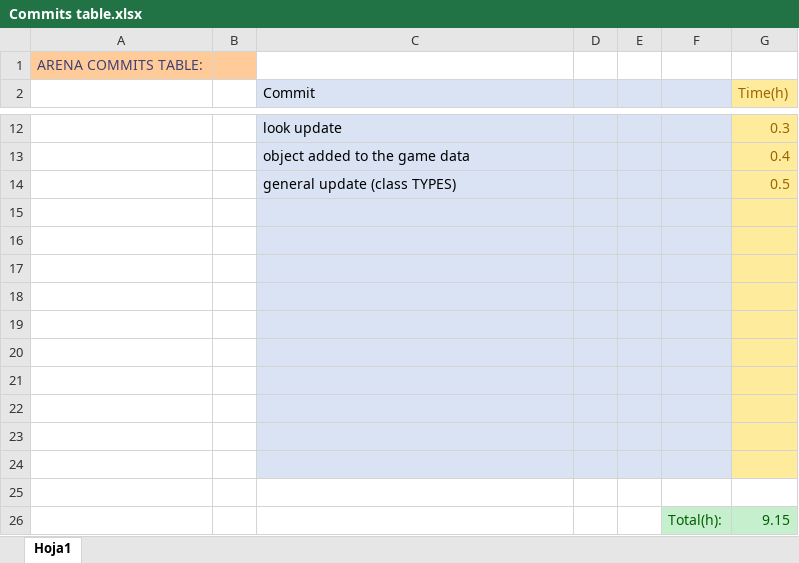
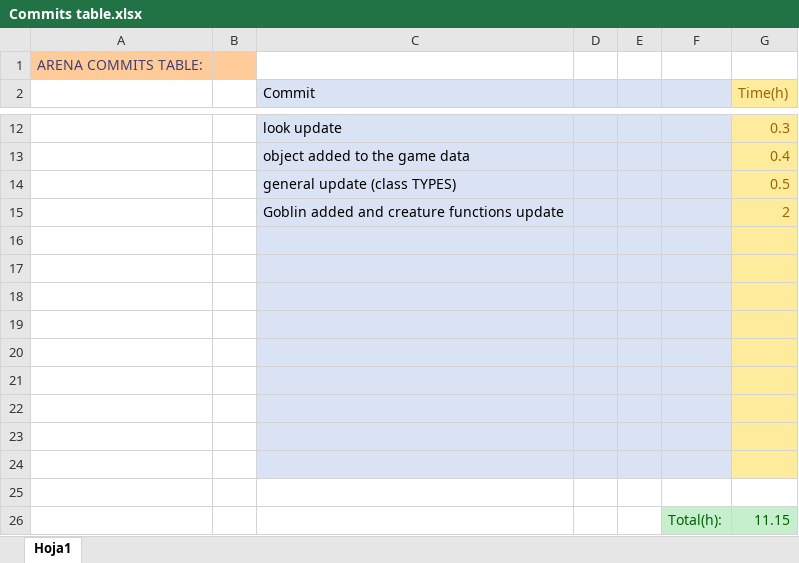
Before and after one commit to ferranmartinvila/ARENA, an Excel workbook: Arena_Data/Commits table.xlsx, sheet Hoja1, drawn as a sheet; only a part is shown, gaps mark what is left out; values as stored, in another font and other column widths than the file's, no borders; removed rows and columns are numbered as before the commit, all else as after; the diff names each change by its address in the sheet, - before the commit and + after, or states it on an @@ line.

```diff
--- a/Arena_Data/Commits table.xlsx (sheet Hoja1)
+++ b/Arena_Data/Commits table.xlsx (sheet Hoja1)
+row 15:  |  | Goblin added and creature functions update |  |  |  | 2
-C25:F25 fill: #DAE3F3
+C25:F25 fill: none
-G25 fill: #FFEB9C
+G25 fill: none
-row 26: (empty)
+row 26:  |  |  |  |  | Total(h): | 11.15
-F26:G26 fill: none
+F26:G26 fill: #C6EFCE
-row 26:  |  |  |  |  | Total(h): | 9.15
```
Also changed, not shown: 8 other files.
